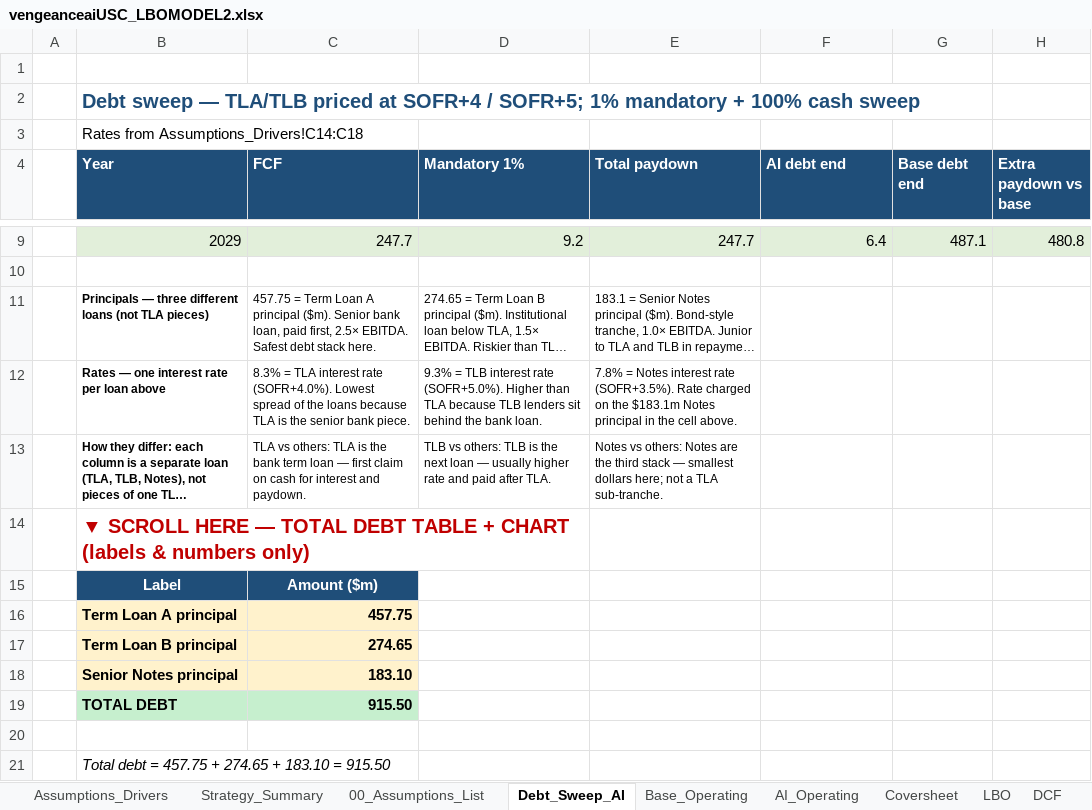
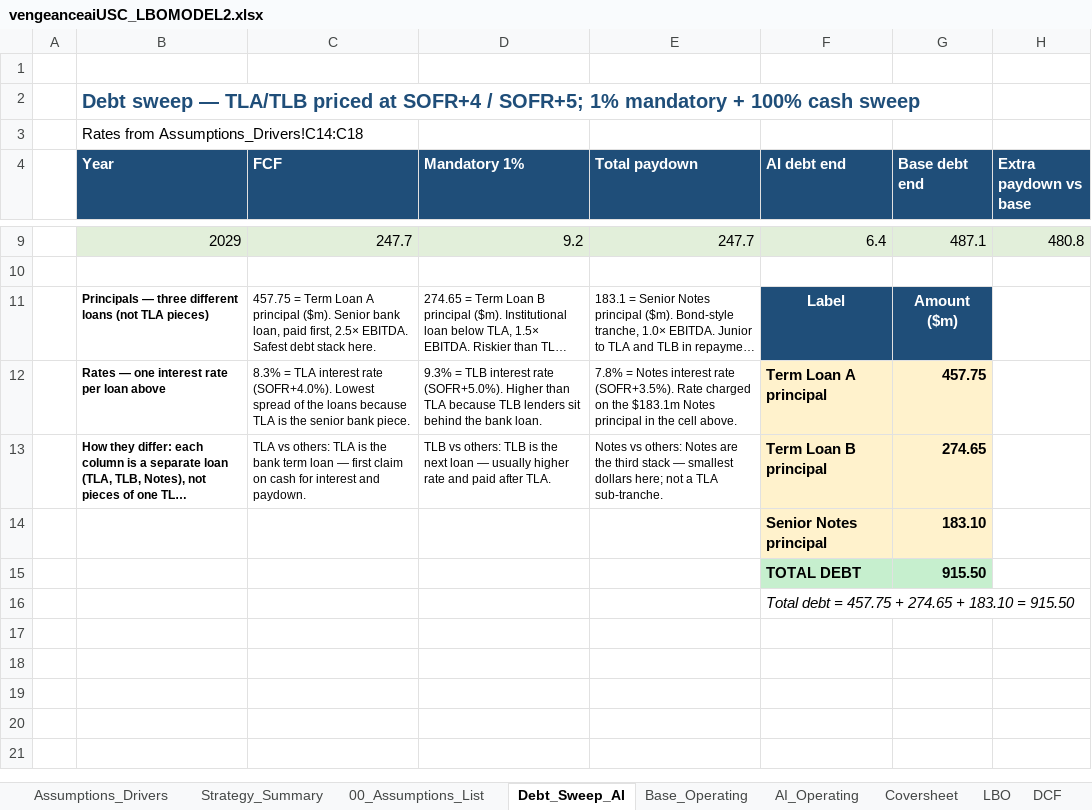
Before and after one commit to vengeanceaiUSC/Rainmaker, an Excel workbook: LBO/output/vengeanceaiUSC_LBOMODEL2.xlsx, sheet Debt_Sweep_AI, drawn as a sheet; only a part is shown, gaps mark what is left out; long unchanged cells end in …; values as stored, in another font and other column widths than the file's, no borders; charts and pictures not drawn; removed rows and columns are numbered as before the commit, all else as after; the diff names each change by its address in the sheet, - before the commit and + after, or states it on an @@ line.

```diff
--- a/LBO/output/vengeanceaiUSC_LBOMODEL2.xlsx (sheet Debt_Sweep_AI)
+++ b/LBO/output/vengeanceaiUSC_LBOMODEL2.xlsx (sheet Debt_Sweep_AI)
-F11 (AI debt end): (empty)
+F11 (AI debt end): Label
-F11:G11 fill: none
+F11:G11 fill: #1F4E79
-G11 (Base debt end): (empty)
+G11 (Base debt end): Amount ($m)
-F12 (AI debt end): (empty)
+F12 (AI debt end): Term Loan A principal
-F12:G13 fill: none
+F12:G13 fill: #FFF2CC
-G12 (Base debt end): (empty)
+G12 (Base debt end): 457.75
-F13 (AI debt end): (empty)
+F13 (AI debt end): Term Loan B principal
-G13 (Base debt end): (empty)
+G13 (Base debt end): 274.65
-row 14:  | ▼ SCROLL HERE — TOTAL DEBT TABLE + CHART (labels & numbers only)
-row 15:  | Label | Amount ($m)
-row 16:  | Term Loan A principal | 457.75
-row 17:  | Term Loan B principal | 274.65
-row 18:  | Senior Notes principal | 183.10
-row 19:  | TOTAL DEBT | 915.50
-row 14: (empty)
+row 14:  |  |  |  |  | Senior Notes principal | 183.10
-F14:G14 fill: none
+F14:G14 fill: #FFF2CC
-row 21:  | Total debt = 457.75 + 274.65 + 183.10 = 915.50
+row 15:  |  |  |  |  | TOTAL DEBT | 915.50
+row 16:  |  |  |  |  | Total debt = 457.75 + 274.65 + 183.10 = 915.50
```
Also changed, not shown: charts or pictures, vengeanceaiUSC_LBOMODEL2.xlsx.
